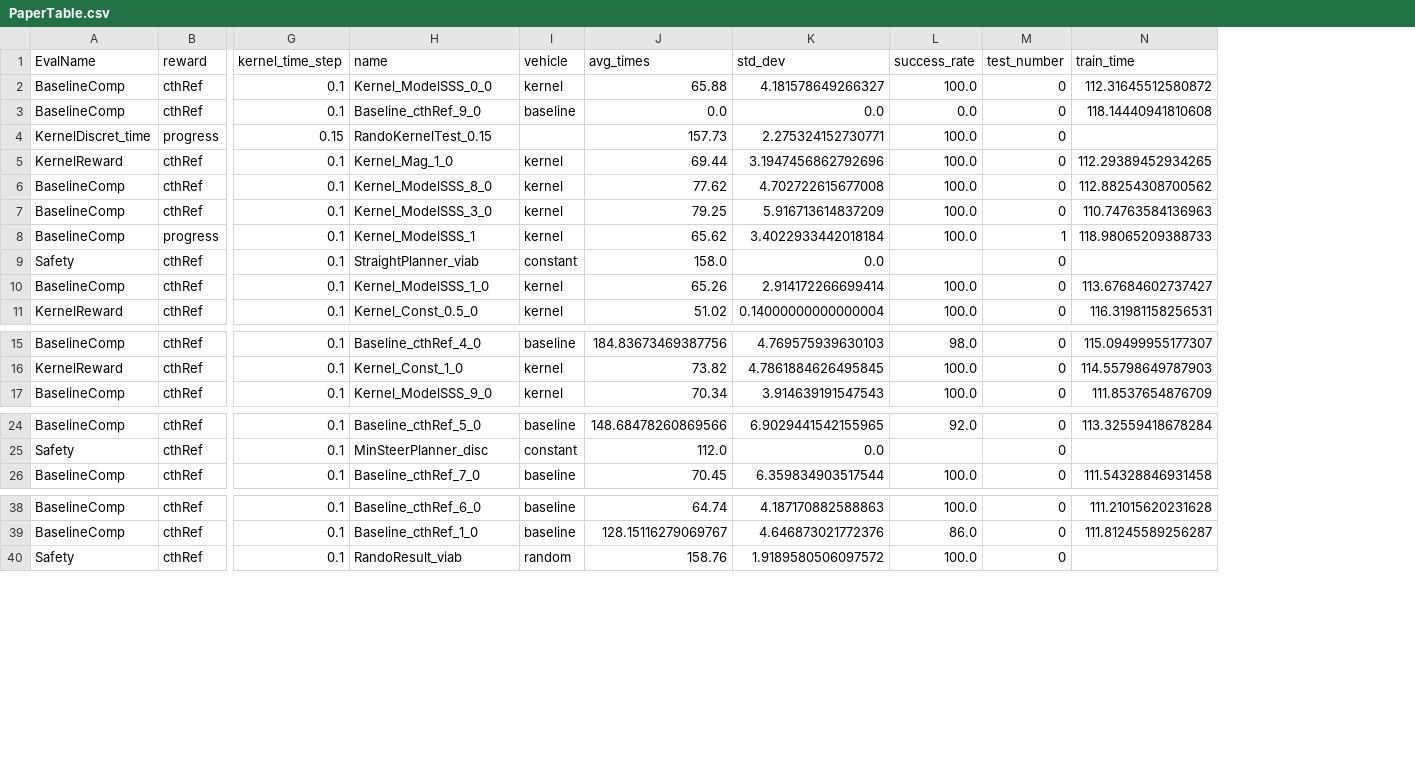
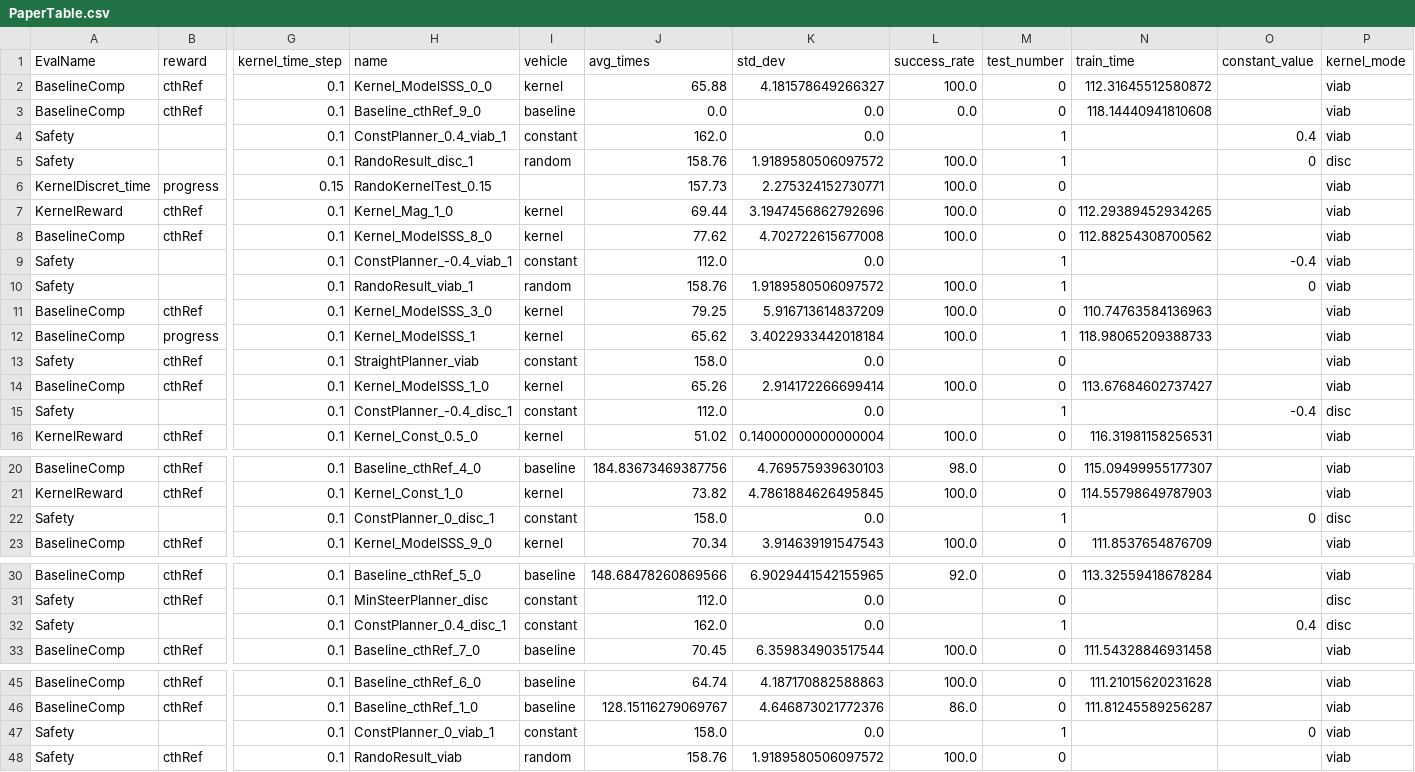
Before and after one commit to BDEvan5/SupervisorySafetySystem, a CSV file: PaperProcessing/PaperTable.csv, drawn as a sheet; only a part is shown, gaps mark what is left out; addresses are those after the commit; rows hold the shown columns only; the diff names each change by its address in the sheet, - before the commit and + after, or states it on an @@ line.

```diff
--- a/PaperProcessing/PaperTable.csv
+++ b/PaperProcessing/PaperTable.csv
+column O (constant_value), empty
+column P (kernel_mode), rows 2-3: viab | viab; rows 6-8: all viab; rows 11-14: all viab; row 16: viab; rows 20-21: viab | viab; row 23: viab; rows 30-31: viab | disc; row 33: viab; rows 45-46: viab | viab; row 48: viab
+row 4: Safety |  | 0.1 | ConstPlanner_0.4_viab_1 | constant | 162.0 | 0.0 |  | 1 |  | 0.4 | viab
+row 5: Safety |  | 0.1 | RandoResult_disc_1 | random | 158.76 | 1.9189580506097572 | 100.0 | 1 |  | 0 | disc
+row 9: Safety |  | 0.1 | ConstPlanner_-0.4_viab_1 | constant | 112.0 | 0.0 |  | 1 |  | -0.4 | viab
+row 10: Safety |  | 0.1 | RandoResult_viab_1 | random | 158.76 | 1.9189580506097572 | 100.0 | 1 |  | 0 | viab
+row 15: Safety |  | 0.1 | ConstPlanner_-0.4_disc_1 | constant | 112.0 | 0.0 |  | 1 |  | -0.4 | disc
+row 22: Safety |  | 0.1 | ConstPlanner_0_disc_1 | constant | 158.0 | 0.0 |  | 1 |  | 0 | disc
+row 32: Safety |  | 0.1 | ConstPlanner_0.4_disc_1 | constant | 162.0 | 0.0 |  | 1 |  | 0.4 | disc
+row 47: Safety |  | 0.1 | ConstPlanner_0_viab_1 | constant | 158.0 | 0.0 |  | 1 |  | 0 | viab
```
Also changed, not shown: 1 other file.
